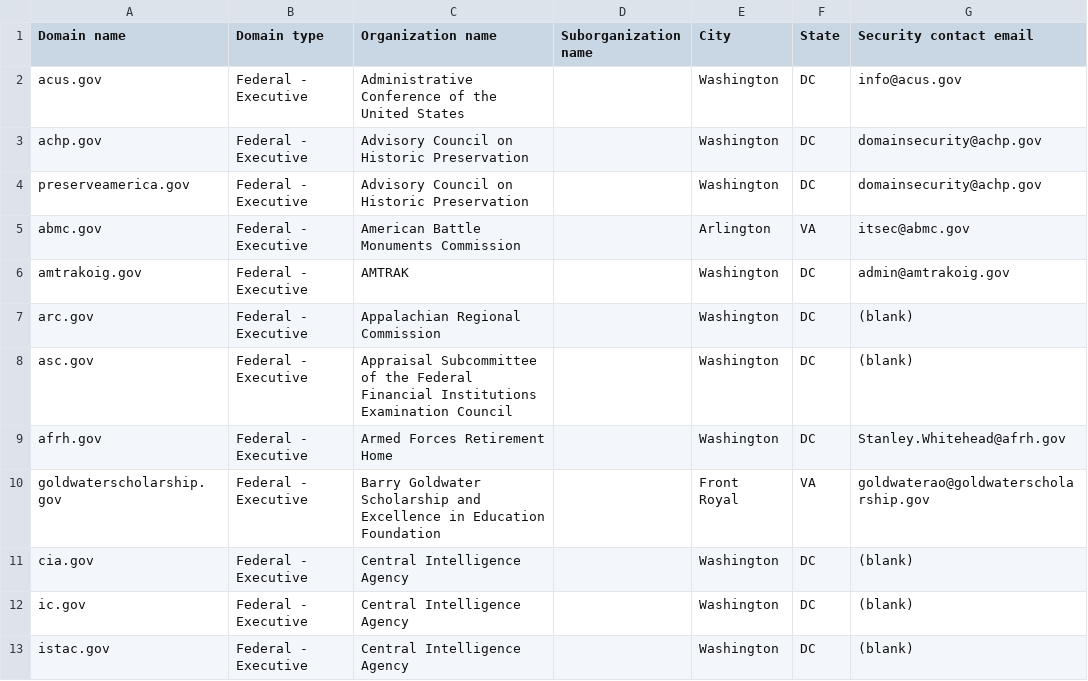
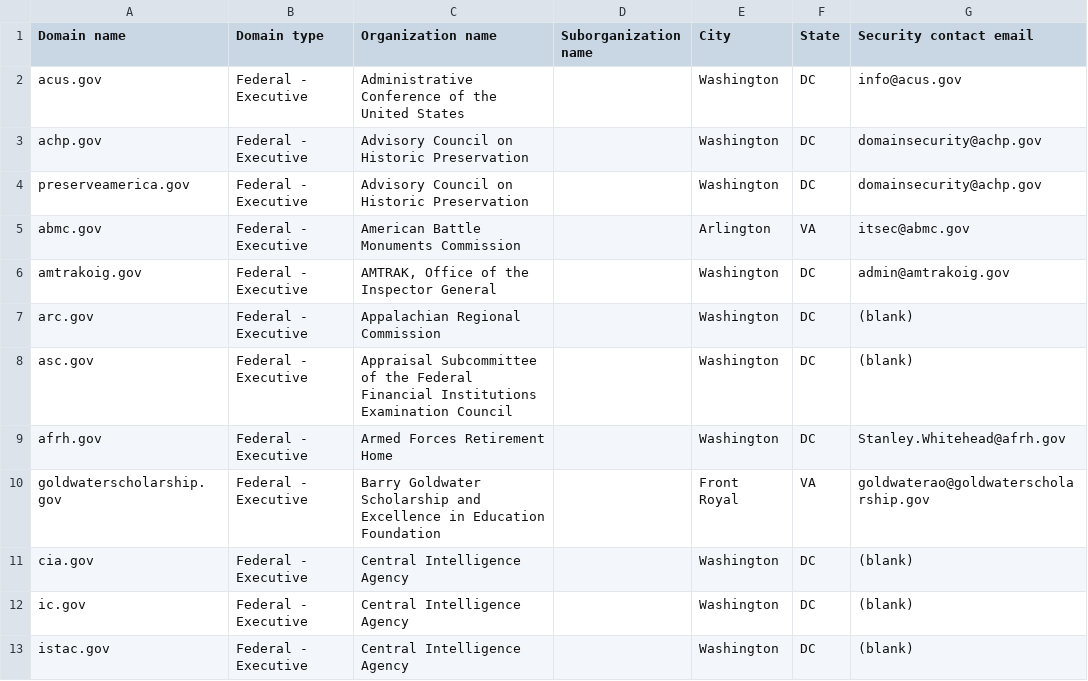
Before and after one commit to LadyPhoeynix/dotgov-data, a CSV file: current-federal.csv, drawn as a sheet; only a part is shown; the diff covers the shown part only.

Commit message:
Flat: latest data (2026-02-13T07:11:42.184Z) {   "date": "2026-02-13T07:11:42.184Z",   "files": [     {       "name": "current-federal.csv",       "deltaBytes": 10,       "source": "https://manage.get.gov/api/v1/get-report/current-federal"     },     {       "name": "current-full.csv",       "deltaBytes": 1112,       "source": "https://manage.get.gov/api/v1/get-report/current-full"     }   ] }

```diff
--- a/current-federal.csv
+++ b/current-federal.csv
@@ -5,3 +5,3 @@ preserveamerica.gov,Federal - Executive,Advisory Council on Historic Preservatio
 abmc.gov,Federal - Executive,American Battle Monuments Commission,,Arlington,VA,itsec@abmc.gov
-amtrakoig.gov,Federal - Executive,AMTRAK,,Washington,DC,admin@amtrakoig.gov
+amtrakoig.gov,Federal - Executive,"AMTRAK, Office of the Inspector General",,Washington,DC,admin@amtrakoig.gov
 arc.gov,Federal - Executive,Appalachian Regional Commission,,Washington,DC,(blank)
```
Also changed, not shown: 1 added row and 17 edited cells elsewhere in this file, 1 other file.
